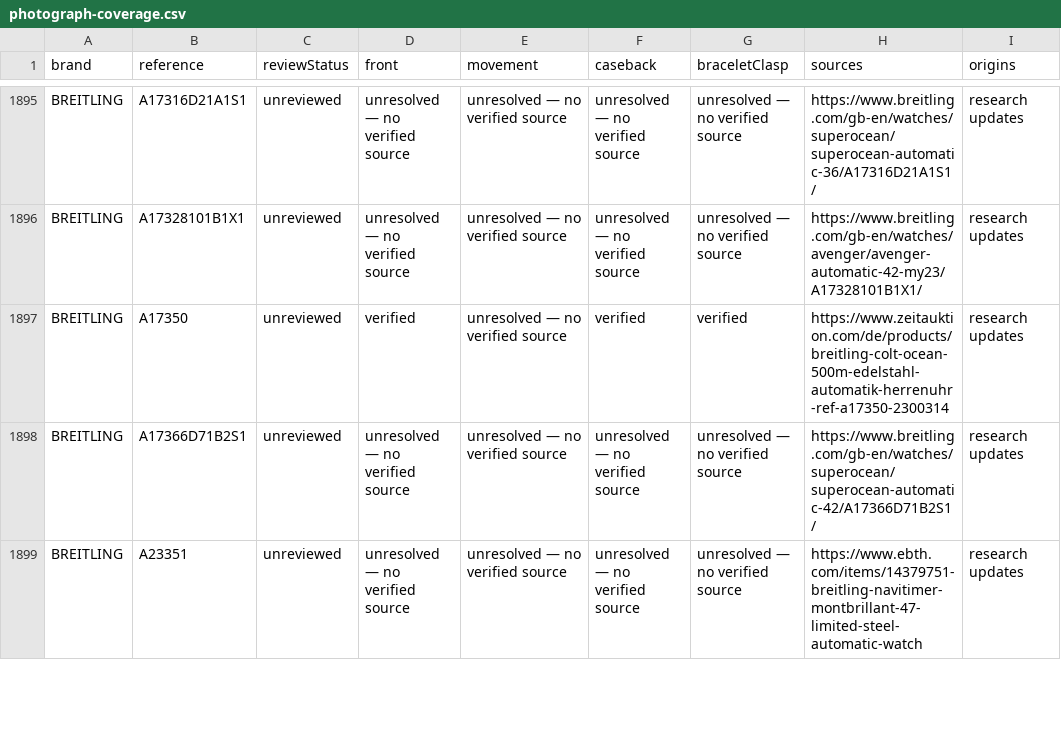
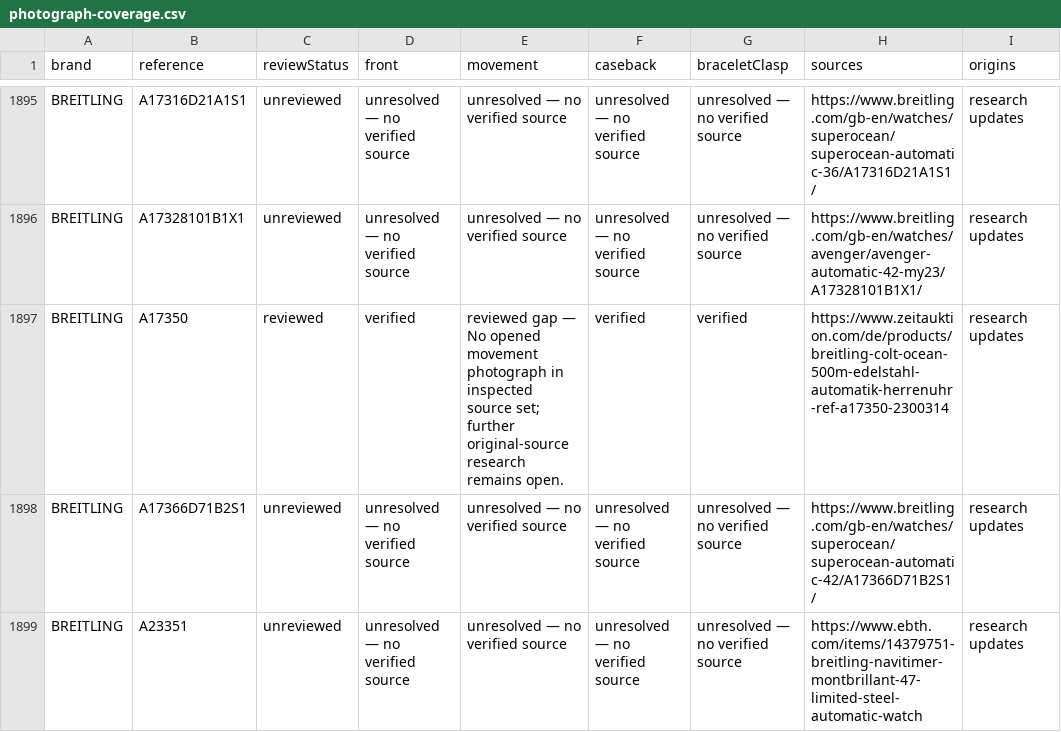
Before and after one commit to potmoodle-debug/watch-auth-pro-OLD, a CSV file: photograph-coverage.csv, drawn as a sheet; only a part is shown, gaps mark what is left out.

```diff
--- a/photograph-coverage.csv
+++ b/photograph-coverage.csv
@@ -1896,3 +1896,3 @@
 "BREITLING","A17328101B1X1","unreviewed","unresolved — no verified source","unresolved — no verified source","unresolved — no verified source","unresolved — no verified source","https://www.breitling.com/gb-en/watches/avenger/avenger-automatic-42-my23/A17328101B1X1/","research updates"
-"BREITLING","A17350","unreviewed","verified","unresolved — no verified source","verified","verified","https://www.zeitauktion.com/de/products/breitling-colt-ocean-500m-edelstahl-automatik-herrenuhr-ref-a17350-2300314","research updates"
+"BREITLING","A17350","reviewed","verified","reviewed gap — No opened movement photograph in inspected source set; further original-source research remains open.","verified","verified","https://www.zeitauktion.com/de/products/breitling-colt-ocean-500m-edelstahl-automatik-herrenuhr-ref-a17350-2300314","research updates"
 "BREITLING","A17366D71B2S1","unreviewed","unresolved — no verified source","unresolved — no verified source","unresolved — no verified source","unresolved — no verified source","https://www.breitling.com/gb-en/watches/superocean/superocean-automatic-42/A17366D71B2S1/","research updates"
```
Also changed, not shown: 4 other files.
